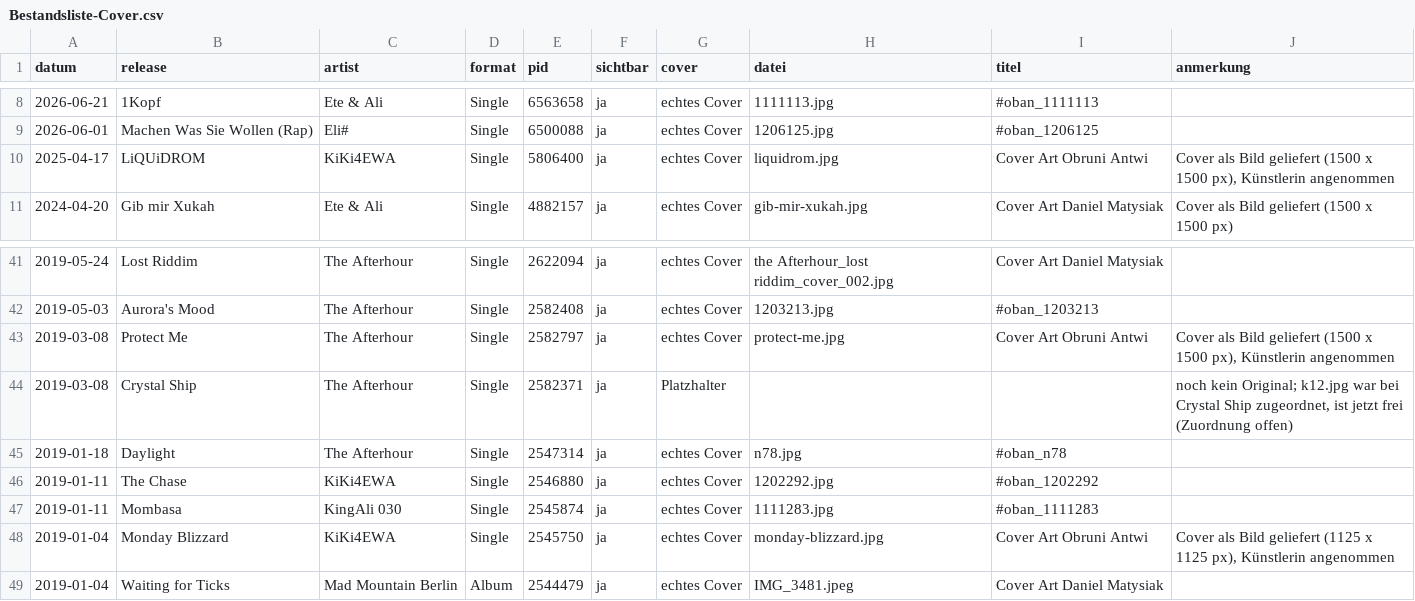
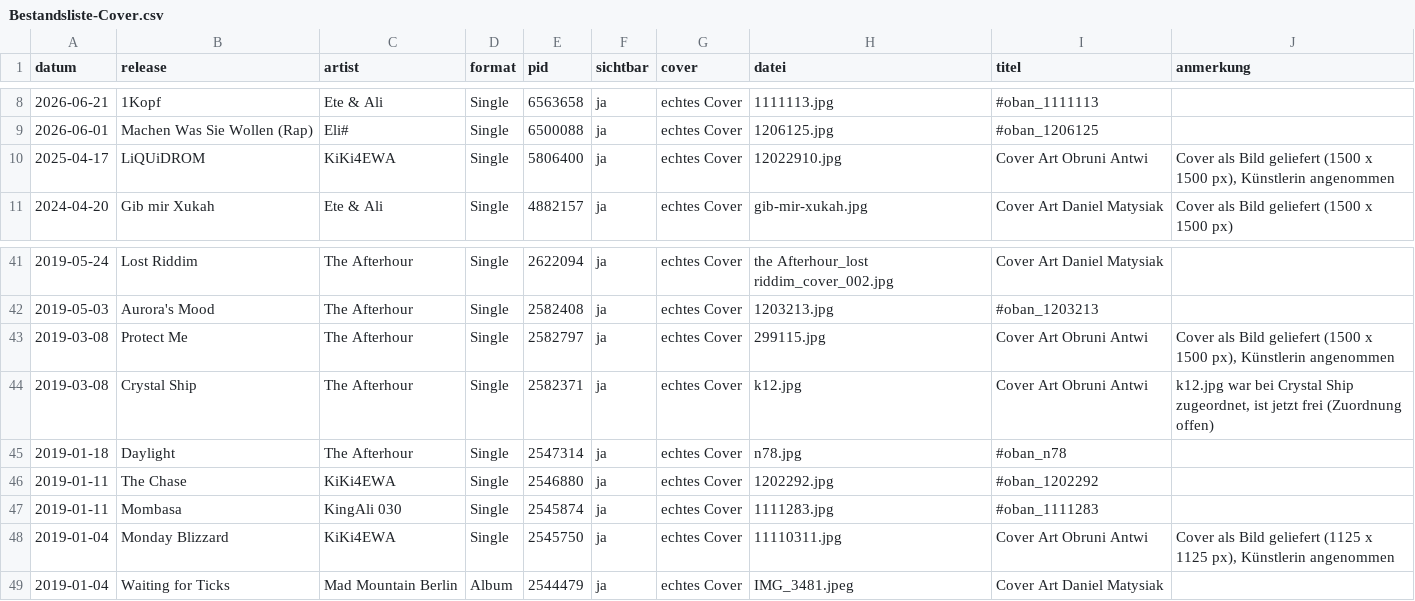
Before and after one commit to KiKi4EWA/Danielmatysiak.de, a CSV file: label-build/Bestandsliste-Cover.csv, drawn as a sheet; only a part is shown, gaps mark what is left out.

```diff
--- a/label-build/Bestandsliste-Cover.csv
+++ b/label-build/Bestandsliste-Cover.csv
@@ -9,3 +9,3 @@ datum;release;artist;format;pid;sichtbar;cover;datei;titel;anmerkung
 2026-06-01;Machen Was Sie Wollen (Rap);Eli#;Single;6500088;ja;echtes Cover;1206125.jpg;#oban_1206125;
-2025-04-17;LiQUiDROM;KiKi4EWA;Single;5806400;ja;echtes Cover;liquidrom.jpg;Cover Art Obruni Antwi;Cover als Bild geliefert (1500 x 1500 px), Künstlerin angenommen
+2025-04-17;LiQUiDROM;KiKi4EWA;Single;5806400;ja;echtes Cover;12022910.jpg;Cover Art Obruni Antwi;Cover als Bild geliefert (1500 x 1500 px), Künstlerin angenommen
 2024-04-20;Gib mir Xukah;Ete & Ali;Single;4882157;ja;echtes Cover;gib-mir-xukah.jpg;Cover Art Daniel Matysiak;Cover als Bild geliefert (1500 x 1500 px)
@@ -42,4 +42,4 @@ datum;release;artist;format;pid;sichtbar;cover;datei;titel;anmerkung
 2019-05-03;Aurora's Mood;The Afterhour;Single;2582408;ja;echtes Cover;1203213.jpg;#oban_1203213;
-2019-03-08;Protect Me;The Afterhour;Single;2582797;ja;echtes Cover;protect-me.jpg;Cover Art Obruni Antwi;Cover als Bild geliefert (1500 x 1500 px), Künstlerin angenommen
-2019-03-08;Crystal Ship;The Afterhour;Single;2582371;ja;Platzhalter;;;"noch kein Original; k12.jpg war bei Crystal Ship zugeordnet, ist jetzt frei (Zuordnung offen)"
+2019-03-08;Protect Me;The Afterhour;Single;2582797;ja;echtes Cover;299115.jpg;Cover Art Obruni Antwi;Cover als Bild geliefert (1500 x 1500 px), Künstlerin angenommen
+2019-03-08;Crystal Ship;The Afterhour;Single;2582371;ja;echtes Cover;k12.jpg;Cover Art Obruni Antwi;k12.jpg war bei Crystal Ship zugeordnet, ist jetzt frei (Zuordnung offen)
 2019-01-18;Daylight;The Afterhour;Single;2547314;ja;echtes Cover;n78.jpg;#oban_n78;
@@ -47,3 +47,3 @@ datum;release;artist;format;pid;sichtbar;cover;datei;titel;anmerkung
 2019-01-11;Mombasa;KingAli 030;Single;2545874;ja;echtes Cover;1111283.jpg;#oban_1111283;
-2019-01-04;Monday Blizzard;KiKi4EWA;Single;2545750;ja;echtes Cover;monday-blizzard.jpg;Cover Art Obruni Antwi;Cover als Bild geliefert (1125 x 1125 px), Künstlerin angenommen
+2019-01-04;Monday Blizzard;KiKi4EWA;Single;2545750;ja;echtes Cover;11110311.jpg;Cover Art Obruni Antwi;Cover als Bild geliefert (1125 x 1125 px), Künstlerin angenommen
 2019-01-04;Waiting for Ticks;Mad Mountain Berlin;Album;2544479;ja;echtes Cover;IMG_3481.jpeg;Cover Art Daniel Matysiak;
```
Also changed, not shown: 24 other files.
